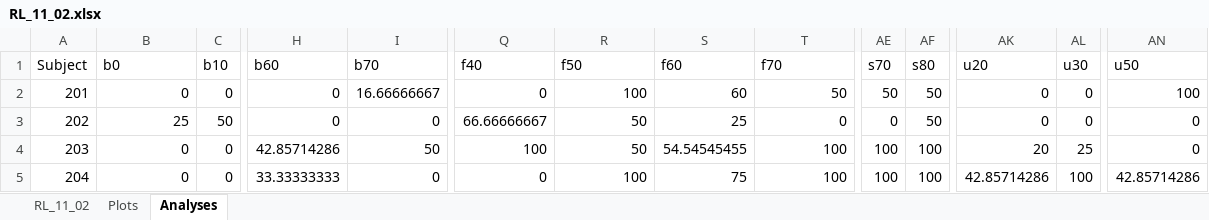
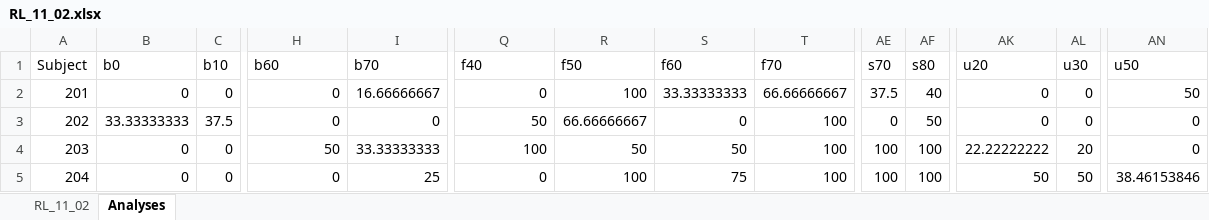
Before and after one commit to npm27/Emily-Honors-Thesis, an Excel workbook: Ex 1/2 Analysis/Confidence Plots/SPSS/RL_11_02.xlsx, sheet Analyses, drawn as a sheet; only a part is shown, gaps mark what is left out; values as stored, in another font and other column widths than the file's, no borders; the diff covers the shown part only; the diff names each change by its address in the sheet, - before the commit and + after, or states it on an @@ line.

```diff
--- a/Ex 1/2 Analysis/Confidence Plots/SPSS/RL_11_02.xlsx (sheet Analyses)
+++ b/Ex 1/2 Analysis/Confidence Plots/SPSS/RL_11_02.xlsx (sheet Analyses)
-sheet tab: Plots
-S2 (f60): 60
+S2 (f60): 33.33333333
-T2 (f70): 50
+T2 (f70): 66.66666667
-AE2 (s70): 50
+AE2 (s70): 37.5
-AF2 (s80): 50
+AF2 (s80): 40
-AN2 (u50): 100
+AN2 (u50): 50
-B3 (b0): 25
+B3 (b0): 33.33333333
-C3 (b10): 50
+C3 (b10): 37.5
-Q3 (f40): 66.66666667
+Q3 (f40): 50
-R3 (f50): 50
+R3 (f50): 66.66666667
-S3 (f60): 25
+S3 (f60): 0
-T3 (f70): 0
+T3 (f70): 100
-H4 (b60): 42.85714286
+H4 (b60): 50
-I4 (b70): 50
+I4 (b70): 33.33333333
-S4 (f60): 54.54545455
+S4 (f60): 50
-AK4 (u20): 20
+AK4 (u20): 22.22222222
-AL4 (u30): 25
+AL4 (u30): 20
-H5 (b60): 33.33333333
+H5 (b60): 0
-I5 (b70): 0
+I5 (b70): 25
-AK5 (u20): 42.85714286
+AK5 (u20): 50
-AL5 (u30): 100
+AL5 (u30): 50
-AN5 (u50): 42.85714286
+AN5 (u50): 38.46153846
```
Also changed, not shown: 171 edited cells elsewhere in this sheet, sheet RL_11_02, Ex 1/2 Analysis/Confidence Plots/SPSS/EX 1 ANALYSES DATA.xlsx, Ex 1/2 Analysis/Confidence Plots/SPSS/IS_11_02.xlsx, 30 other files.
